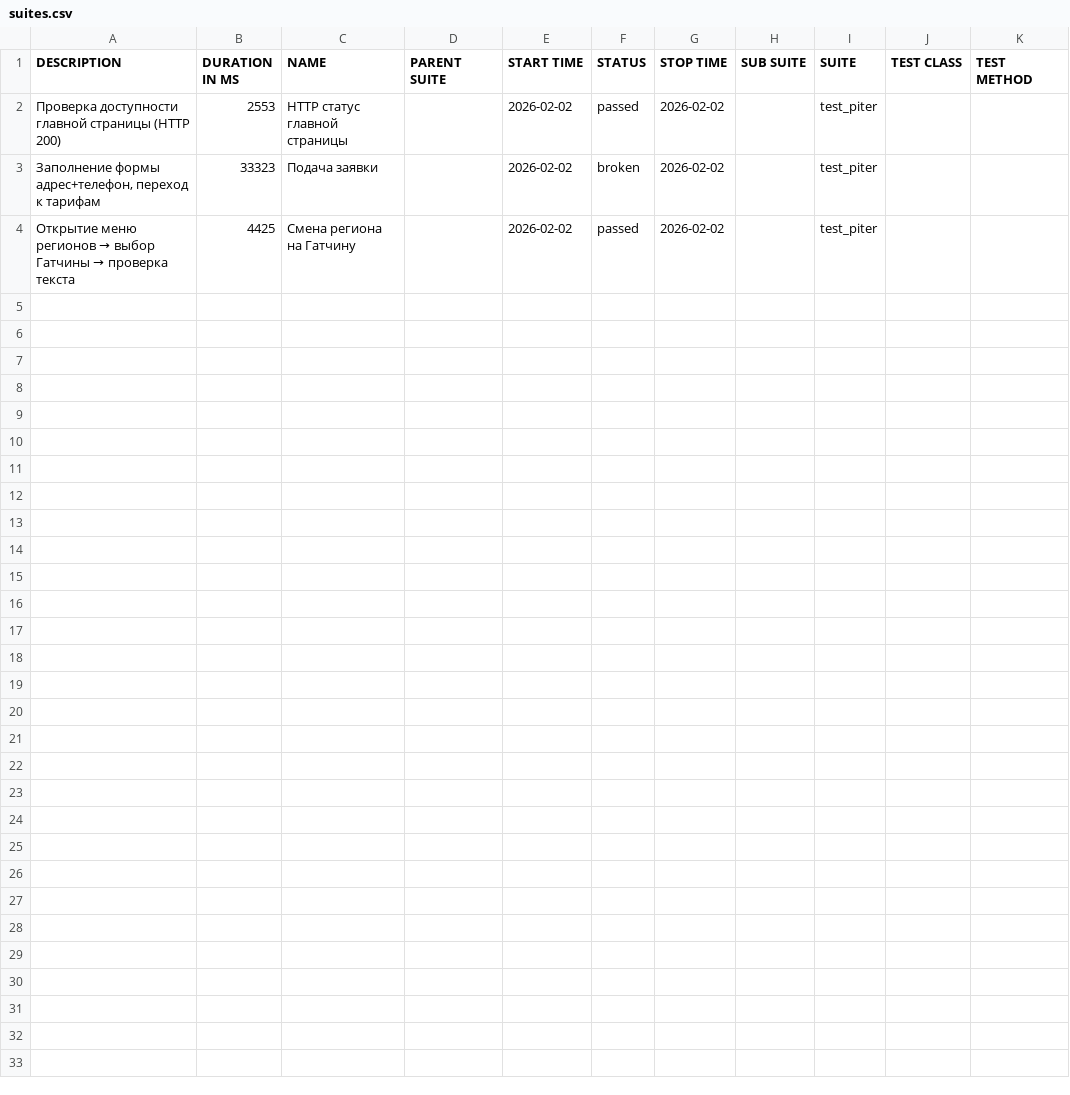
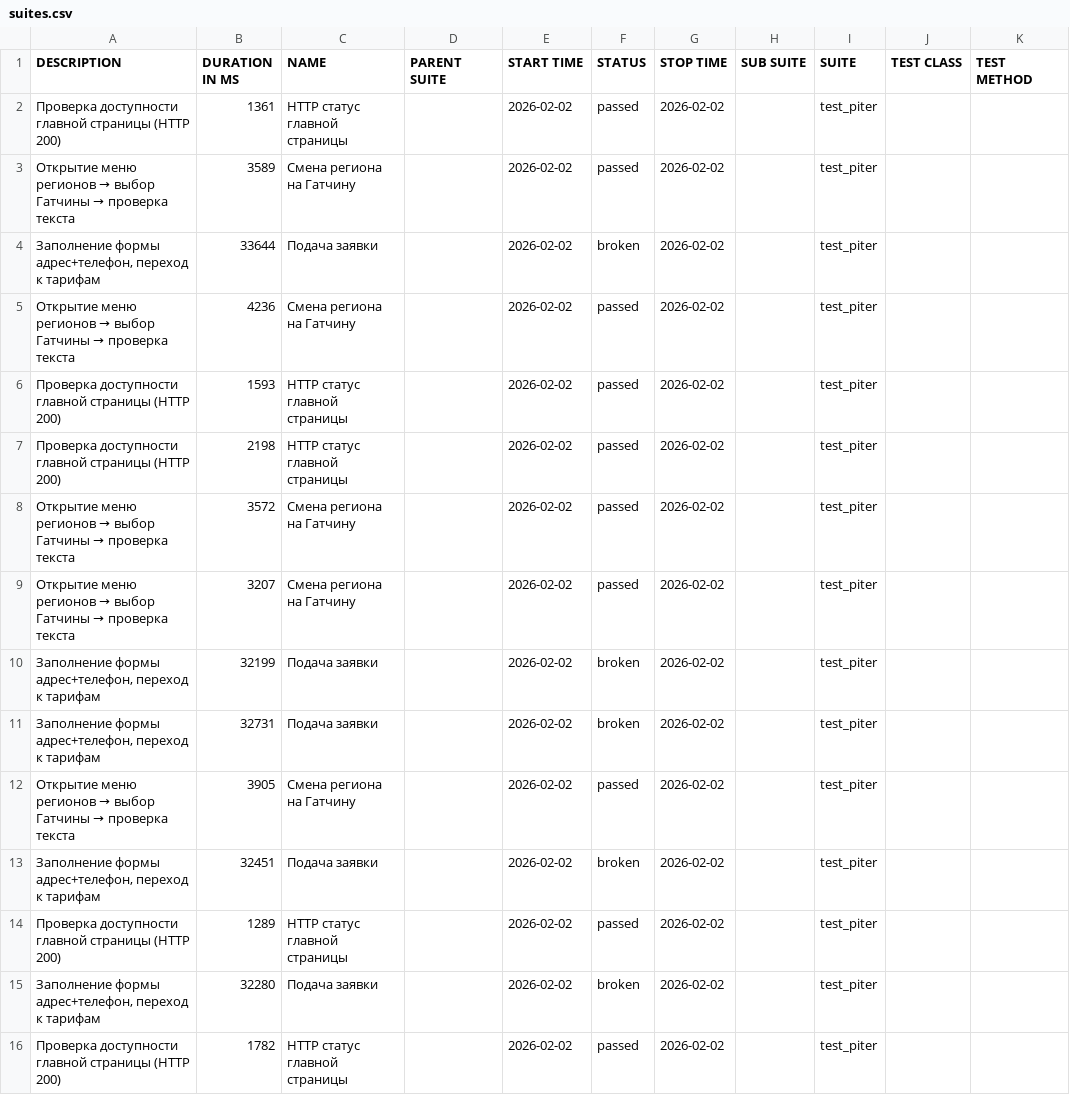
Before and after one commit to PomidorOgurets/qa_piter_auto_tests, a CSV file: data/suites.csv, drawn as a sheet.

```diff
--- a/data/suites.csv
+++ b/data/suites.csv
@@ -1,4 +1,16 @@
 "DESCRIPTION","DURATION IN MS","NAME","PARENT SUITE","START TIME","STATUS","STOP TIME","SUB SUITE","SUITE","TEST CLASS","TEST METHOD"
-"Проверка доступности главной страницы (HTTP 200)","2553","HTTP статус главной страницы","","2026-02-02","passed","2026-02-02","","test_piter","",""
-"Заполнение формы адрес+телефон, переход к тарифам","33323","Подача заявки","","2026-02-02","broken","2026-02-02","","test_piter","",""
-"Открытие меню регионов → выбор Гатчины → проверка текста","4425","Смена региона на Гатчину","","2026-02-02","passed","2026-02-02","","test_piter","",""
+"Проверка доступности главной страницы (HTTP 200)","1361","HTTP статус главной страницы","","2026-02-02","passed","2026-02-02","","test_piter","",""
+"Открытие меню регионов → выбор Гатчины → проверка текста","3589","Смена региона на Гатчину","","2026-02-02","passed","2026-02-02","","test_piter","",""
+"Заполнение формы адрес+телефон, переход к тарифам","33644","Подача заявки","","2026-02-02","broken","2026-02-02","","test_piter","",""
+"Открытие меню регионов → выбор Гатчины → проверка текста","4236","Смена региона на Гатчину","","2026-02-02","passed","2026-02-02","","test_piter","",""
+"Проверка доступности главной страницы (HTTP 200)","1593","HTTP статус главной страницы","","2026-02-02","passed","2026-02-02","","test_piter","",""
+"Проверка доступности главной страницы (HTTP 200)","2198","HTTP статус главной страницы","","2026-02-02","passed","2026-02-02","","test_piter","",""
+"Открытие меню регионов → выбор Гатчины → проверка текста","3572","Смена региона на Гатчину","","2026-02-02","passed","2026-02-02","","test_piter","",""
+"Открытие меню регионов → выбор Гатчины → проверка текста","3207","Смена региона на Гатчину","","2026-02-02","passed","2026-02-02","","test_piter","",""
+"Заполнение формы адрес+телефон, переход к тарифам","32199","Подача заявки","","2026-02-02","broken","2026-02-02","","test_piter","",""
+"Заполнение формы адрес+телефон, переход к тарифам","32731","Подача заявки","","2026-02-02","broken","2026-02-02","","test_piter","",""
+"Открытие меню регионов → выбор Гатчины → проверка текста","3905","Смена региона на Гатчину","","2026-02-02","passed","2026-02-02","","test_piter","",""
+"Заполнение формы адрес+телефон, переход к тарифам","32451","Подача заявки","","2026-02-02","broken","2026-02-02","","test_piter","",""
+"Проверка доступности главной страницы (HTTP 200)","1289","HTTP статус главной страницы","","2026-02-02","passed","2026-02-02","","test_piter","",""
+"Заполнение формы адрес+телефон, переход к тарифам","32280","Подача заявки","","2026-02-02","broken","2026-02-02","","test_piter","",""
+"Проверка доступности главной страницы (HTTP 200)","1782","HTTP статус главной страницы","","2026-02-02","passed","2026-02-02","","test_piter","",""
```
Also changed, not shown: 44 other files.
